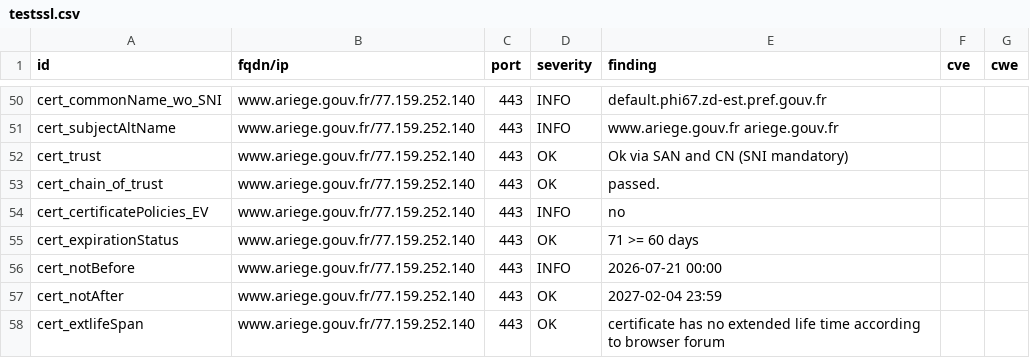
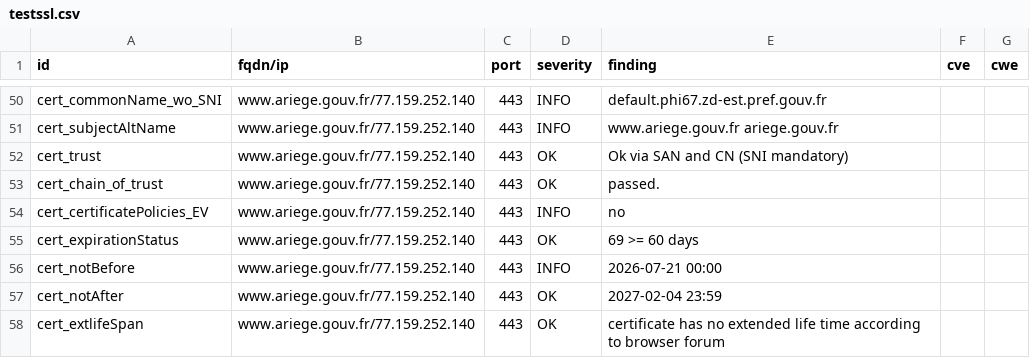
Before and after one commit to dnum-mi/dashlord, a CSV file: results/aHR0cHM6Ly93d3cuYXJpZWdlLmdvdXYuZnI=/testssl.csv, drawn as a sheet; only a part is shown, gaps mark what is left out.

```diff
--- a/results/aHR0cHM6Ly93d3cuYXJpZWdlLmdvdXYuZnI=/testssl.csv
+++ b/results/aHR0cHM6Ly93d3cuYXJpZWdlLmdvdXYuZnI=/testssl.csv
@@ -54,3 +54,3 @@
 "cert_certificatePolicies_EV","www.ariege.gouv.fr/77.159.252.140","443","INFO","no","",""
-"cert_expirationStatus","www.ariege.gouv.fr/77.159.252.140","443","OK","71 >= 60 days","",""
+"cert_expirationStatus","www.ariege.gouv.fr/77.159.252.140","443","OK","69 >= 60 days","",""
 "cert_notBefore","www.ariege.gouv.fr/77.159.252.140","443","INFO","2026-07-21 00:00","",""
```
Also changed, not shown: 5 other files.
